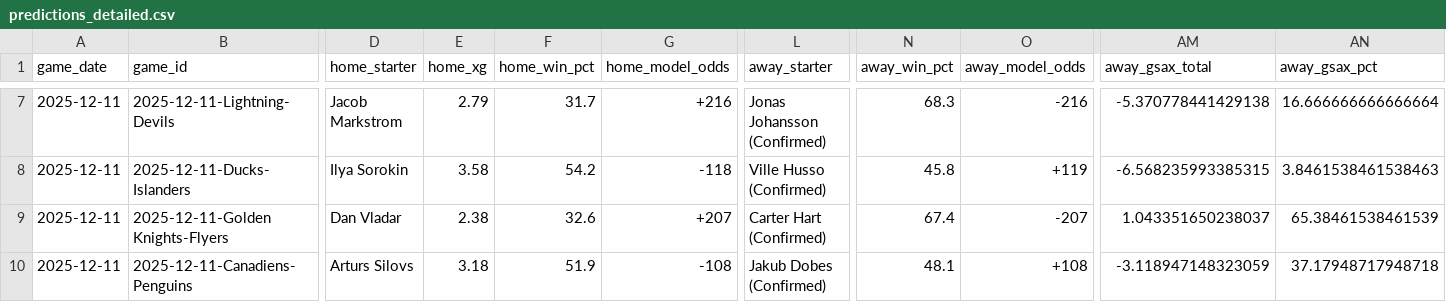
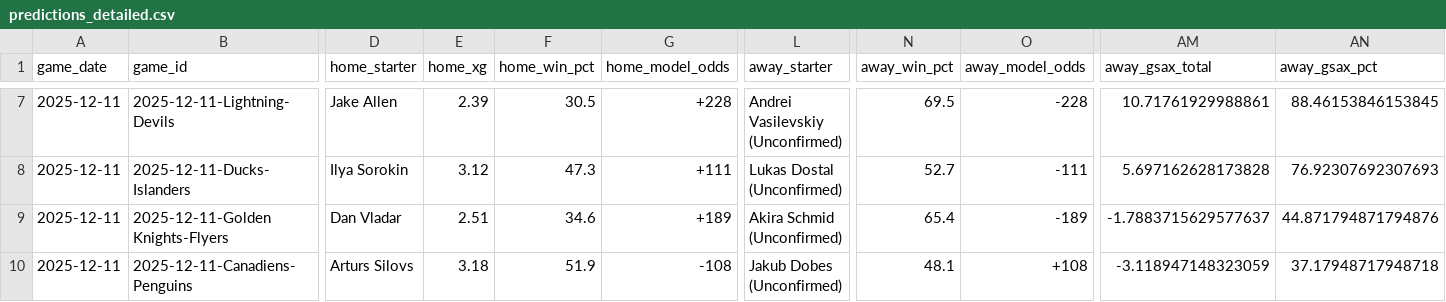
Before and after one commit to alexgarrison2/axiom, a CSV file: data/predictions_detailed.csv, drawn as a sheet; only a part is shown, gaps mark what is left out; the diff covers the shown part only; the diff names each change by its address in the sheet, - before the commit and + after, or states it on an @@ line.

```diff
--- a/data/predictions_detailed.csv
+++ b/data/predictions_detailed.csv
-D7 (home_starter): Jacob Markstrom
+D7 (home_starter): Jake Allen
-E7 (home_xg): 2.79
+E7 (home_xg): 2.39
-F7 (home_win_pct): 31.7
+F7 (home_win_pct): 30.5
-G7 (home_model_odds): +216
+G7 (home_model_odds): +228
-L7 (away_starter): Jonas Johansson (Confirmed)
+L7 (away_starter): Andrei Vasilevskiy (Unconfirmed)
-N7 (away_win_pct): 68.3
+N7 (away_win_pct): 69.5
-O7 (away_model_odds): -216
+O7 (away_model_odds): -228
-AM7 (away_gsax_total): -5.370778441429138
+AM7 (away_gsax_total): 10.71761929988861
-AN7 (away_gsax_pct): 16.666666666666664
+AN7 (away_gsax_pct): 88.46153846153845
-E8 (home_xg): 3.58
+E8 (home_xg): 3.12
-F8 (home_win_pct): 54.2
+F8 (home_win_pct): 47.3
-G8 (home_model_odds): -118
+G8 (home_model_odds): +111
-L8 (away_starter): Ville Husso (Confirmed)
+L8 (away_starter): Lukas Dostal (Unconfirmed)
-N8 (away_win_pct): 45.8
+N8 (away_win_pct): 52.7
-O8 (away_model_odds): +119
+O8 (away_model_odds): -111
-AM8 (away_gsax_total): -6.568235993385315
+AM8 (away_gsax_total): 5.697162628173828
-AN8 (away_gsax_pct): 3.8461538461538463
+AN8 (away_gsax_pct): 76.92307692307693
-E9 (home_xg): 2.38
+E9 (home_xg): 2.51
-F9 (home_win_pct): 32.6
+F9 (home_win_pct): 34.6
-G9 (home_model_odds): +207
+G9 (home_model_odds): +189
-L9 (away_starter): Carter Hart (Confirmed)
+L9 (away_starter): Akira Schmid (Unconfirmed)
-N9 (away_win_pct): 67.4
+N9 (away_win_pct): 65.4
-O9 (away_model_odds): -207
+O9 (away_model_odds): -189
-AM9 (away_gsax_total): 1.043351650238037
+AM9 (away_gsax_total): -1.7883715629577637
-AN9 (away_gsax_pct): 65.38461538461539
+AN9 (away_gsax_pct): 44.871794871794876
-L10 (away_starter): Jakub Dobes (Confirmed)
+L10 (away_starter): Jakub Dobes (Unconfirmed)
```
Also changed, not shown: 101 edited cells elsewhere in this file, 1 other file.
